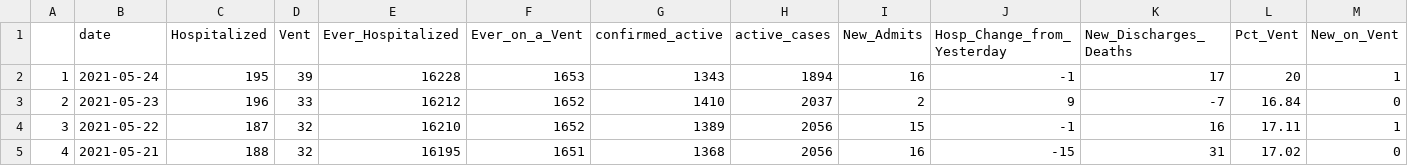
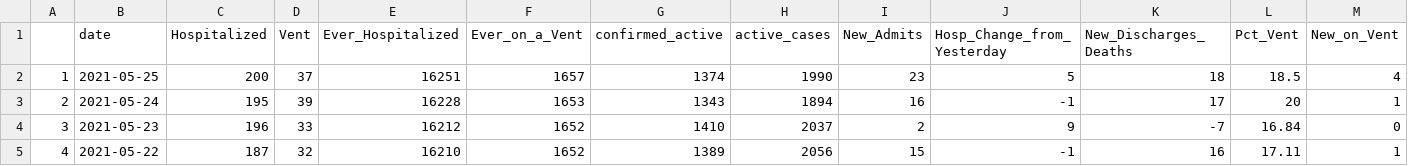
Before and after one commit to Arkansascovid/Main, a CSV file: HomePageData/hospital_FLOURISH.csv, drawn as a sheet; only a part is shown; the shorter side is filled out with more unchanged rows; addresses are those after the commit; rows hold the shown columns only; the diff names each change by its address in the sheet, - before the commit and + after, or states it on an @@ line.

Commit message:
May 25

```diff
--- a/HomePageData/hospital_FLOURISH.csv
+++ b/HomePageData/hospital_FLOURISH.csv
+row 2: 1 | 2021-05-25 | 200 | 37 | 16251 | 1657 | 1374 | 1990 | 23 | 5 | 18 | 18.5 | 4
@@ column A renumbered from row 3 down @@
```
